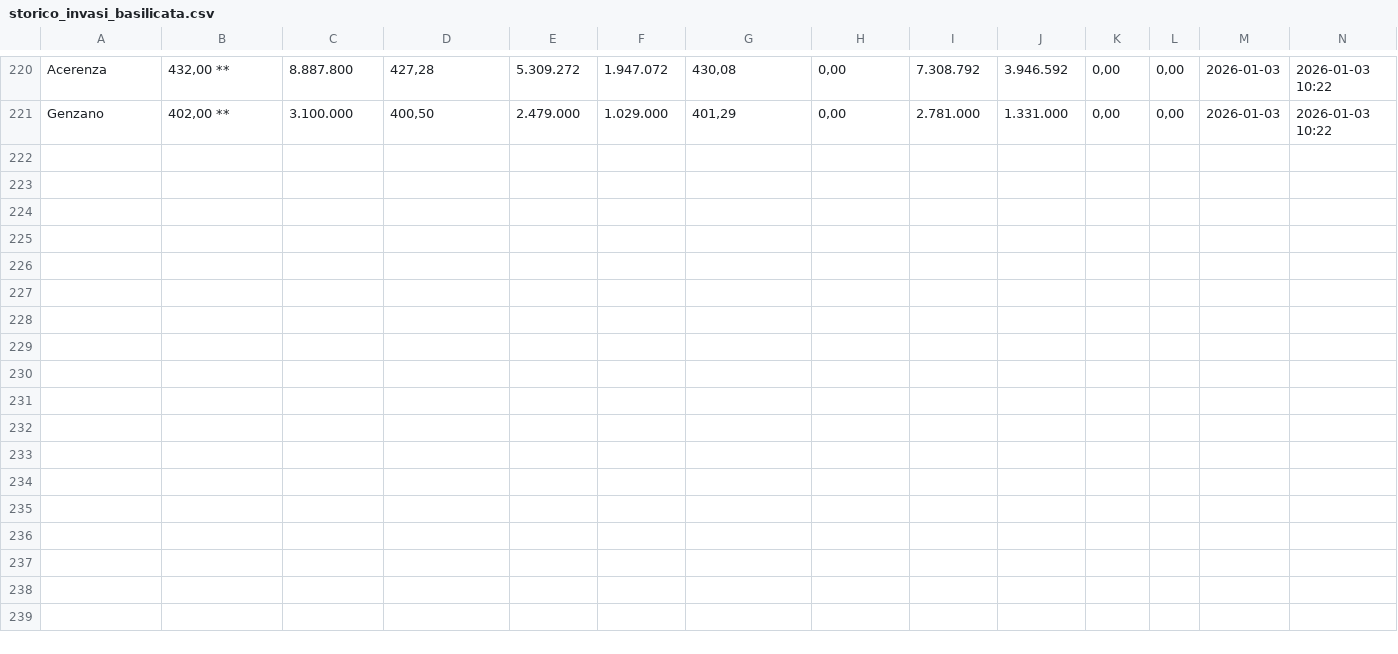
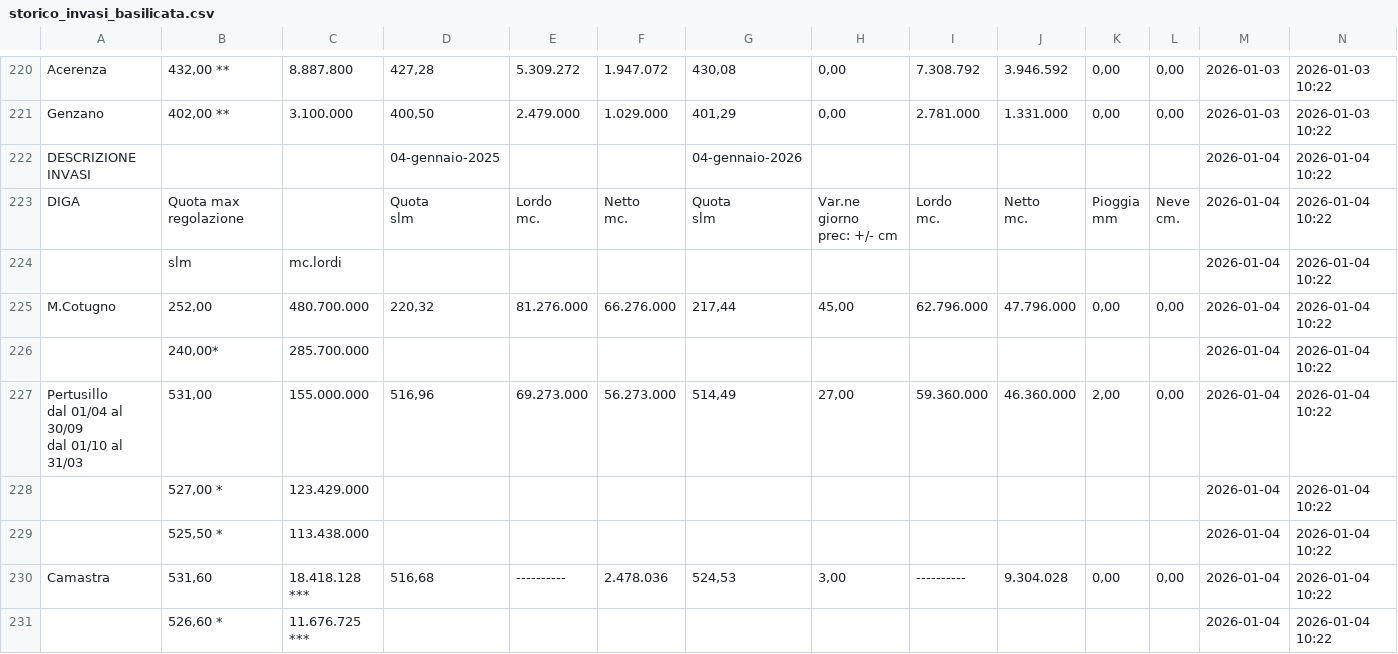
Before and after one commit to Eatapples15/allerte_bollettino_basilicata, a CSV file: storico_invasi_basilicata.csv, drawn as a sheet; only a part is shown, gaps mark what is left out; the diff covers the shown part only.

Commit message:
Update bollettino 2026-01-04

```diff
--- a/storico_invasi_basilicata.csv
+++ b/storico_invasi_basilicata.csv
@@ -342 +342,22 @@ Acerenza,"432,00 **",8.887.800,"427,28",5.309.272,1.947.072,"430,08","0,00",7.30
 Genzano,"402,00 **",3.100.000,"400,50",2.479.000,1.029.000,"401,29","0,00",2.781.000,1.331.000,"0,00","0,00",2026-01-03,2026-01-03 10:22
+DESCRIZIONE INVASI,,,04-gennaio-2025,,,04-gennaio-2026,,,,,,2026-01-04,2026-01-04 10:22
+DIGA,Quota max regolazione,,"Quota
+slm","Lordo
+mc.","Netto
+mc.","Quota
+slm","Var.ne giorno
+prec: +/- cm","Lordo
+mc.","Netto
+mc.","Pioggia
+mm","Neve
+cm.",2026-01-04,2026-01-04 10:22
+,slm,mc.lordi,,,,,,,,,,2026-01-04,2026-01-04 10:22
+M.Cotugno,"252,00",480.700.000,"220,32",81.276.000,66.276.000,"217,44","45,00",62.796.000,47.796.000,"0,00","0,00",2026-01-04,2026-01-04 10:22
+,"240,00*",285.700.000,,,,,,,,,,2026-01-04,2026-01-04 10:22
+"Pertusillo
+dal 01/04 al 30/09
+dal 01/10 al 31/03","531,00",155.000.000,"516,96",69.273.000,56.273.000,"514,49","27,00",59.360.000,46.360.000,"2,00","0,00",2026-01-04,2026-01-04 10:22
+,"527,00 *",123.429.000,,,,,,,,,,2026-01-04,2026-01-04 10:22
+,"525,50 *",113.438.000,,,,,,,,,,2026-01-04,2026-01-04 10:22
+Camastra,"531,60",18.418.128 ***,"516,68",----------,2.478.036,"524,53","3,00",----------,9.304.028,"0,00","0,00",2026-01-04,2026-01-04 10:22
+,"526,60 *",11.676.725 ***,,,,,,,,,,2026-01-04,2026-01-04 10:22
```
Also changed, not shown: 10 added rows elsewhere in this file.
